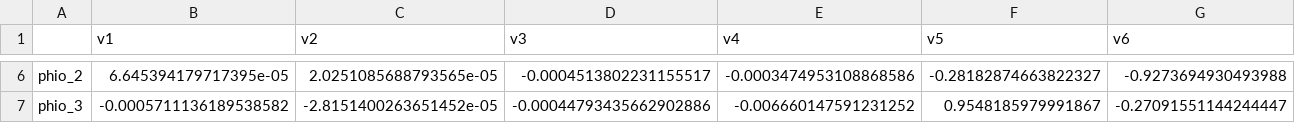
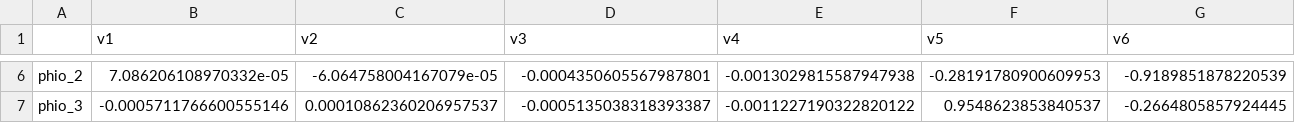
Before and after one commit to EveCharbie/MTU_identification, a CSV file: identifiability_results/conditioning/hessian_eigenvectors.csv, drawn as a sheet; only a part is shown, gaps mark what is left out; the diff covers the shown part only; the diff names each change by its address in the sheet, - before the commit and + after, or states it on an @@ line.

```diff
--- a/identifiability_results/conditioning/hessian_eigenvectors.csv
+++ b/identifiability_results/conditioning/hessian_eigenvectors.csv
-B6 (v1): 6.645394179717395e-05
+B6 (v1): 7.086206108970332e-05
-C6 (v2): 2.0251085688793565e-05
+C6 (v2): -6.064758004167079e-05
-D6 (v3): -0.0004513802231155517
+D6 (v3): -0.0004350605567987801
-E6 (v4): -0.0003474953108868586
+E6 (v4): -0.0013029815587947938
-F6 (v5): -0.28182874663822327
+F6 (v5): -0.28191780900609953
-G6 (v6): -0.9273694930493988
+G6 (v6): -0.9189851878220539
-B7 (v1): -0.0005711136189538582
+B7 (v1): -0.0005711766600555146
-C7 (v2): -2.8151400263651452e-05
+C7 (v2): 0.00010862360206957537
-D7 (v3): -0.00044793435662902886
+D7 (v3): -0.0005135038318393387
-E7 (v4): -0.006660147591231252
+E7 (v4): -0.0011227190322820122
-F7 (v5): 0.9548185979991867
+F7 (v5): 0.9548623853840537
-G7 (v6): -0.27091551144244447
+G7 (v6): -0.2664805857924445
```
Also changed, not shown: 132 edited cells elsewhere in this file, identifiability_results/profile_likelihood/profile_likelihood.csv, identifiability_results/sobol/sobol_indices.csv, 12 other files.
